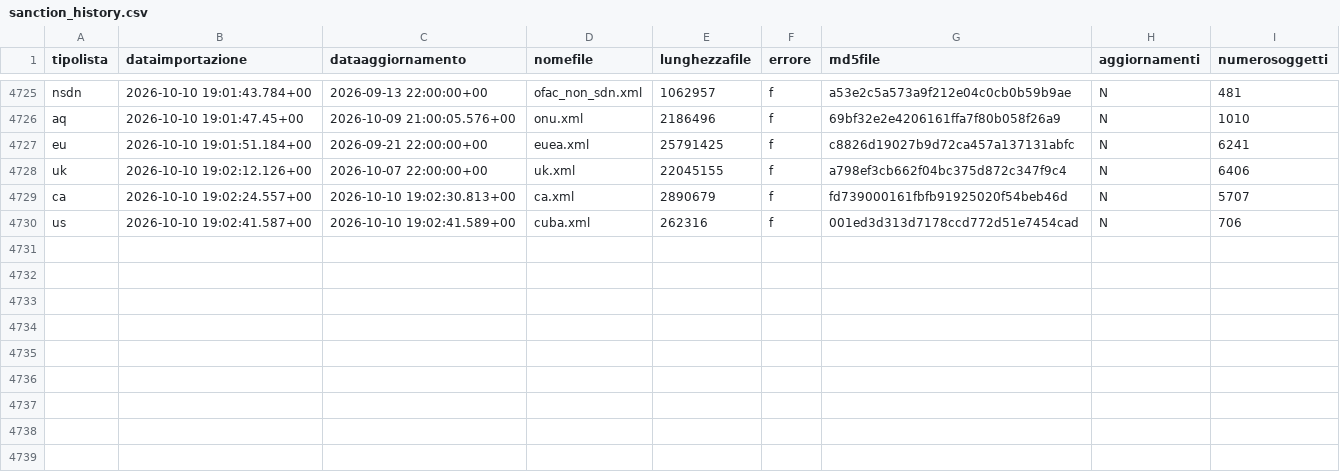
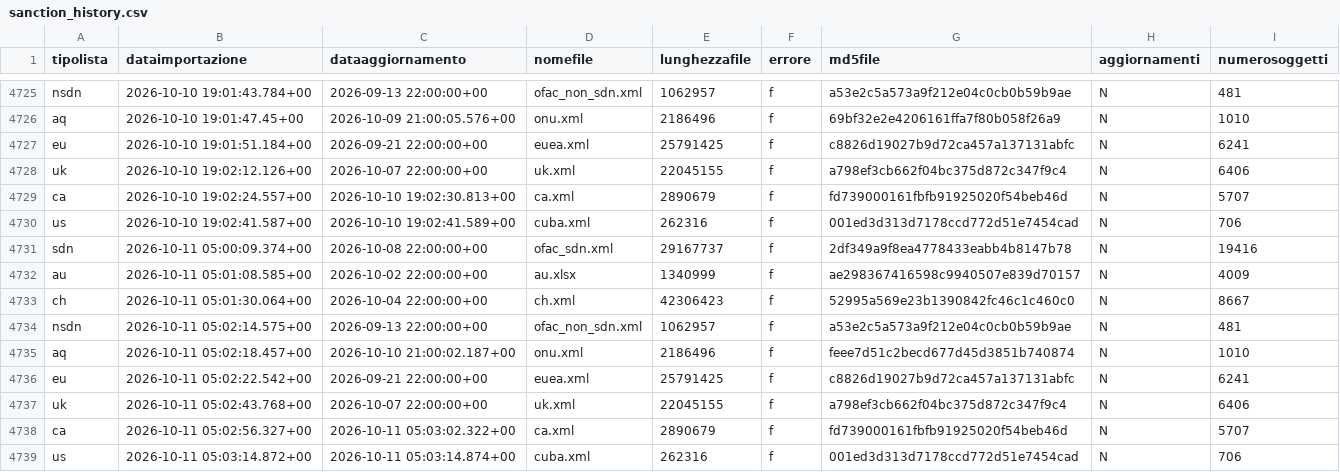
Before and after one commit to SevenDataIT/sevendata-sanction-trace, a CSV file: sanction_history.csv, drawn as a sheet; only a part is shown, gaps mark what is left out; the diff names each change by its address in the sheet, - before the commit and + after, or states it on an @@ line.

Commit message:
38610e880b05c8bd01efeba2217dda4a

```diff
--- a/sanction_history.csv
+++ b/sanction_history.csv
+row 4731: sdn | 2026-10-11 05:00:09.374+00 | 2026-10-08 22:00:00+00 | ofac_sdn.xml | 29167737 | f | 2df349a9f8ea4778433eabb4b8147b78 | N | 19416
+row 4732: au | 2026-10-11 05:01:08.585+00 | 2026-10-02 22:00:00+00 | au.xlsx | 1340999 | f | ae298367416598c9940507e839d70157 | N | 4009
+row 4733: ch | 2026-10-11 05:01:30.064+00 | 2026-10-04 22:00:00+00 | ch.xml | 42306423 | f | 52995a569e23b1390842fc46c1c460c0 | N | 8667
+row 4734: nsdn | 2026-10-11 05:02:14.575+00 | 2026-09-13 22:00:00+00 | ofac_non_sdn.xml | 1062957 | f | a53e2c5a573a9f212e04c0cb0b59b9ae | N | 481
+row 4735: aq | 2026-10-11 05:02:18.457+00 | 2026-10-10 21:00:02.187+00 | onu.xml | 2186496 | f | feee7d51c2becd677d45d3851b740874 | N | 1010
+row 4736: eu | 2026-10-11 05:02:22.542+00 | 2026-09-21 22:00:00+00 | euea.xml | 25791425 | f | c8826d19027b9d72ca457a137131abfc | N | 6241
+row 4737: uk | 2026-10-11 05:02:43.768+00 | 2026-10-07 22:00:00+00 | uk.xml | 22045155 | f | a798ef3cb662f04bc375d872c347f9c4 | N | 6406
+row 4738: ca | 2026-10-11 05:02:56.327+00 | 2026-10-11 05:03:02.322+00 | ca.xml | 2890679 | f | fd739000161fbfb91925020f54beb46d | N | 5707
+row 4739: us | 2026-10-11 05:03:14.872+00 | 2026-10-11 05:03:14.874+00 | cuba.xml | 262316 | f | 001ed3d313d7178ccd772d51e7454cad | N | 706
```
